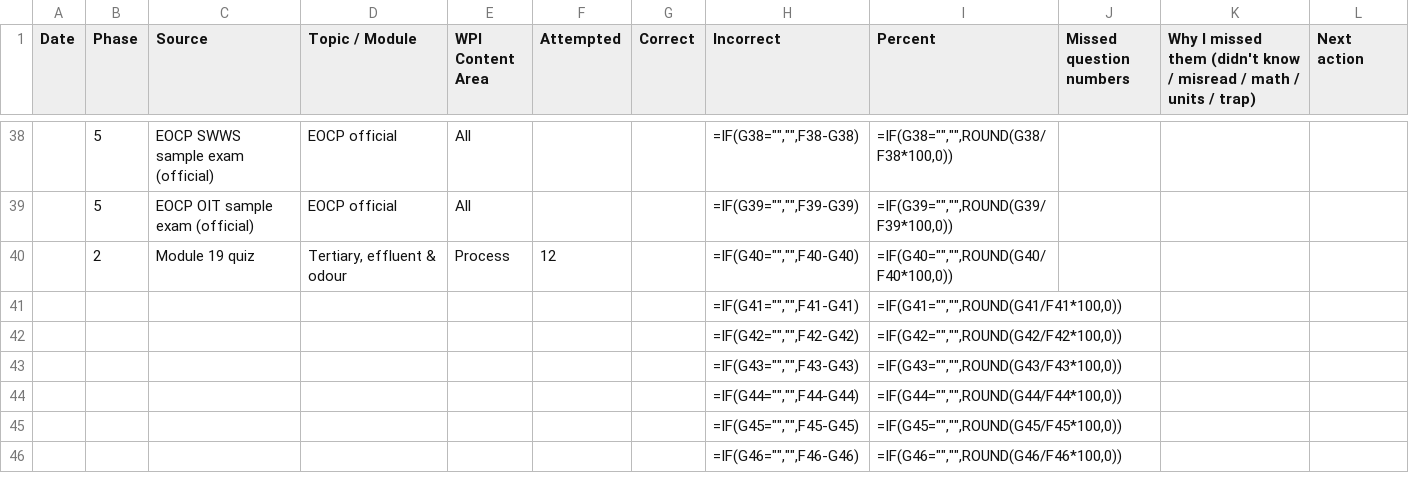
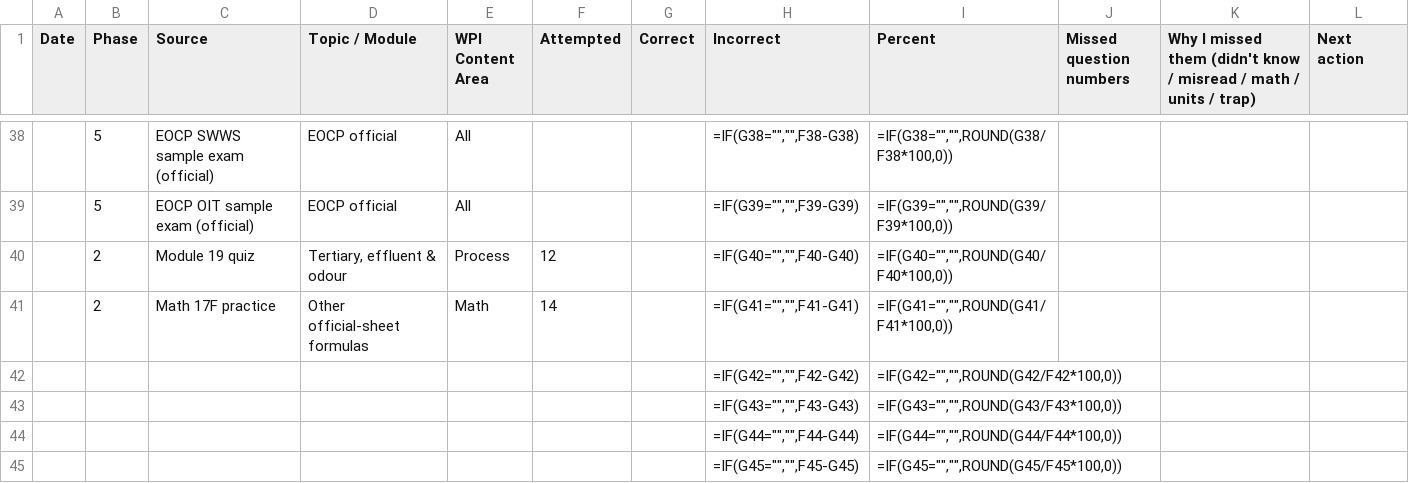
Before and after one commit to oliverpeterschukwuma-maker/ascendagenticoutbound, a CSV file: eocp-wastewater-level-1/practice/progress-tracker.csv, drawn as a sheet; only a part is shown, gaps mark what is left out; the shorter side is filled out with more unchanged rows.

```diff
--- a/eocp-wastewater-level-1/practice/progress-tracker.csv
+++ b/eocp-wastewater-level-1/practice/progress-tracker.csv
@@ -40,3 +40,3 @@ Date,Phase,Source,Topic / Module,WPI Content Area,Attempted,Correct,Incorrect,Pe
 ,2,Module 19 quiz,"Tertiary, effluent & odour",Process,12,,"=IF(G40="""","""",F40-G40)","=IF(G40="""","""",ROUND(G40/F40*100,0))",,,
-,,,,,,,"=IF(G41="""","""",F41-G41)","=IF(G41="""","""",ROUND(G41/F41*100,0))",,,
+,2,Math 17F practice,Other official-sheet formulas,Math,14,,"=IF(G41="""","""",F41-G41)","=IF(G41="""","""",ROUND(G41/F41*100,0))",,,
 ,,,,,,,"=IF(G42="""","""",F42-G42)","=IF(G42="""","""",ROUND(G42/F42*100,0))",,,
```
Also changed, not shown: eocp-wastewater-level-1/review/flashcards.csv, 20 other files.
